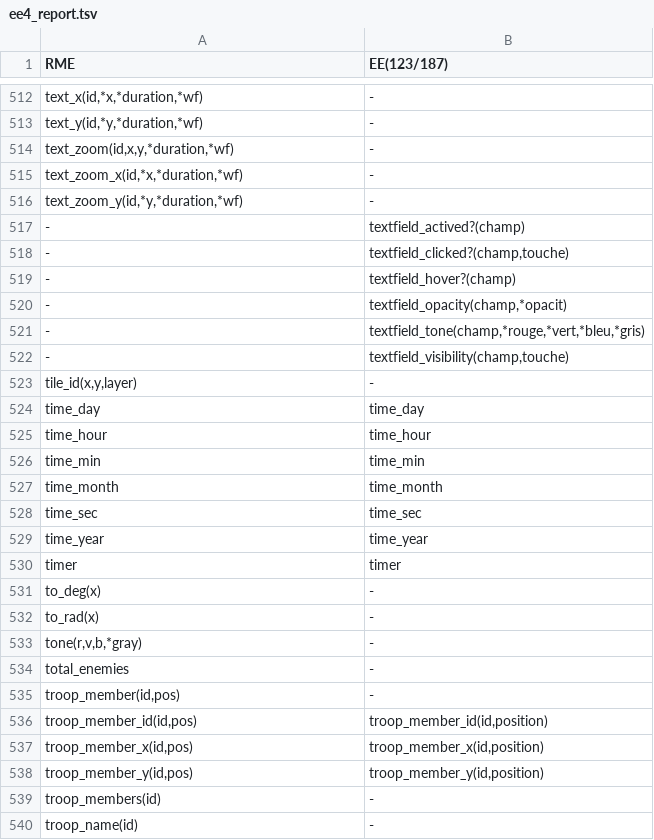
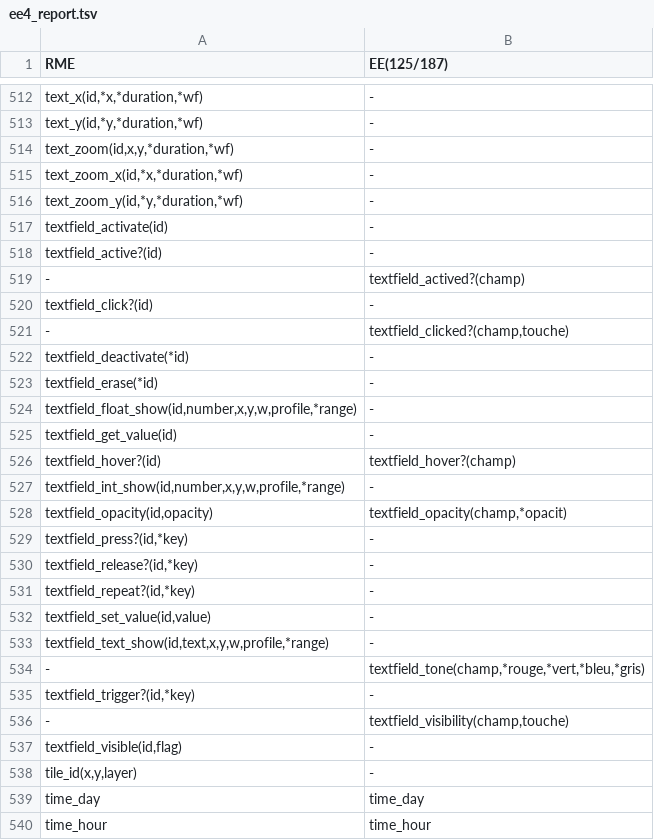
Before and after one commit to RMEx/RME, a TSV file: ee4_report.tsv, drawn as a sheet; only a part is shown, gaps mark what is left out; the shorter side is filled out with more unchanged rows; removed rows and columns are numbered as before the commit, all else as after; the diff names each change by its address in the sheet, - before the commit and + after, or states it on an @@ line.

Commit message:
Append textfields

```diff
--- a/ee4_report.tsv
+++ b/ee4_report.tsv
-B1: EE(123/187)
+B1: EE(125/187)
+row 517: textfield_activate(id) | -
+row 518: textfield_active?(id) | -
+row 520: textfield_click?(id) | -
-row 519: - | textfield_hover?(champ)
-row 520: - | textfield_opacity(champ,*opacit)
+row 522: textfield_deactivate(*id) | -
+row 523: textfield_erase(*id) | -
+row 524: textfield_float_show(id,number,x,y,w,profile,*range) | -
+row 525: textfield_get_value(id) | -
+row 526: textfield_hover?(id) | textfield_hover?(champ)
+row 527: textfield_int_show(id,number,x,y,w,profile,*range) | -
+row 528: textfield_opacity(id,opacity) | textfield_opacity(champ,*opacit)
+row 529: textfield_press?(id,*key) | -
+row 530: textfield_release?(id,*key) | -
+row 531: textfield_repeat?(id,*key) | -
+row 532: textfield_set_value(id,value) | -
+row 533: textfield_text_show(id,text,x,y,w,profile,*range) | -
+row 535: textfield_trigger?(id,*key) | -
+row 537: textfield_visible(id,flag) | -
```
Also changed, not shown: 16 other files.
